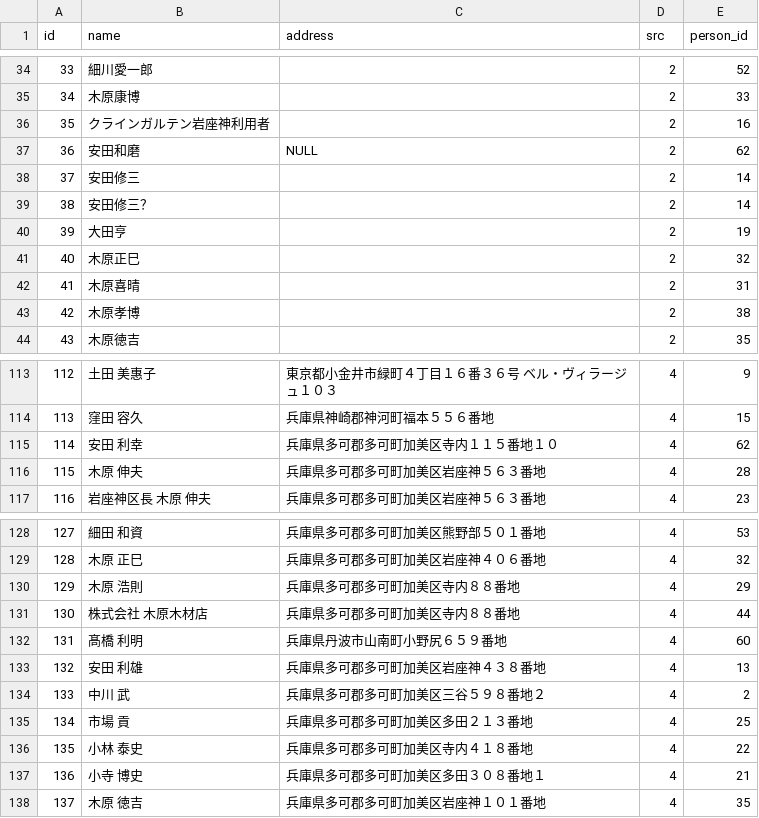
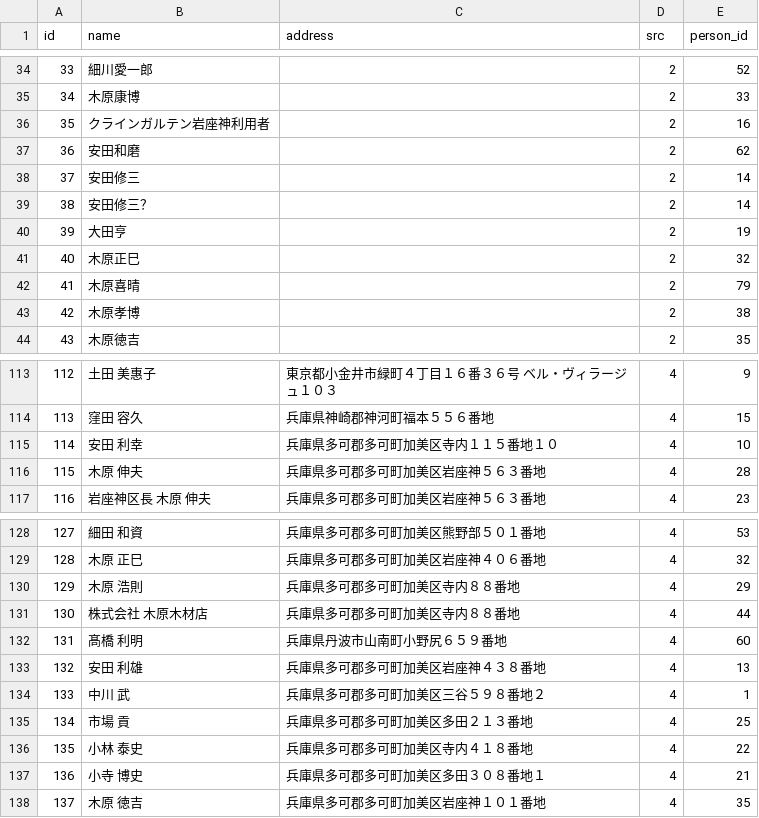
Before and after one commit to softark/agri, a CSV file: migrations/data/person_work.csv, drawn as a sheet; only a part is shown, gaps mark what is left out; the diff covers the shown part only.

```diff
--- a/migrations/data/person_work.csv
+++ b/migrations/data/person_work.csv
@@ -36,3 +36,3 @@
 35,"クラインガルテン岩座神利用者","",2,16
-36,"安田和磨",NULL,2,62
+36,"安田和磨","",2,62
 37,"安田修三","",2,14
@@ -41,3 +41,3 @@
 40,"木原正巳","",2,32
-41,"木原喜晴","",2,31
+41,"木原喜晴","",2,79
 42,"木原孝博","",2,38
@@ -114,3 +114,3 @@
 113,"窪田　容久","兵庫県神崎郡神河町福本５５６番地",4,15
-114,"安田  利幸","兵庫県多可郡多可町加美区寺内１１５番地１０",4,62
+114,"安田  利幸","兵庫県多可郡多可町加美区寺内１１５番地１０",4,10
 115,"木原　伸夫","兵庫県多可郡多可町加美区岩座神５６３番地",4,28
@@ -133,3 +133,3 @@
 132,"安田  利雄","兵庫県多可郡多可町加美区岩座神４３８番地",4,13
-133,"中川  武","兵庫県多可郡多可町加美区三谷５９８番地２",4,2
+133,"中川  武","兵庫県多可郡多可町加美区三谷５９８番地２",4,1
 134,"市場  貢","兵庫県多可郡多可町加美区多田２１３番地",4,25
```
Also changed, not shown: 23 edited cells elsewhere in this file, migrations/data/contact.csv, migrations/data/person.csv, 55 other files.
